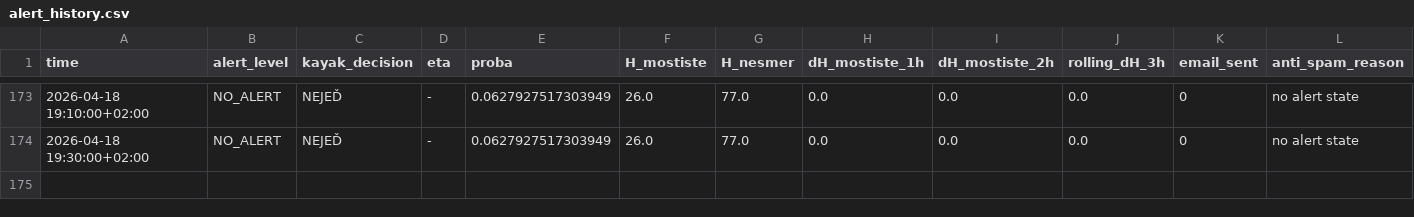
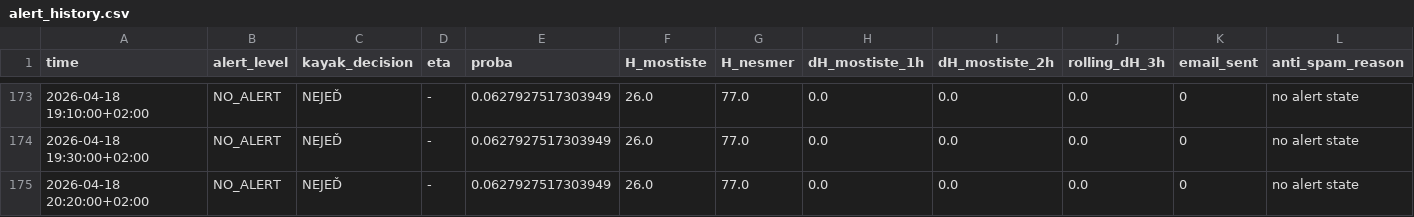
Before and after one commit to milanfila/analysis_river_navigability, a CSV file: alert_history.csv, drawn as a sheet; only a part is shown, gaps mark what is left out.

```diff
--- a/alert_history.csv
+++ b/alert_history.csv
@@ -174 +174,2 @@ time,alert_level,kayak_decision,eta,proba,H_mostiste,H_nesmer,dH_mostiste_1h,dH_
 2026-04-18 19:30:00+02:00,NO_ALERT,NEJEĎ,-,0.0627927517303949,26.0,77.0,0.0,0.0,0.0,0,no alert state
+2026-04-18 20:20:00+02:00,NO_ALERT,NEJEĎ,-,0.0627927517303949,26.0,77.0,0.0,0.0,0.0,0,no alert state
```
